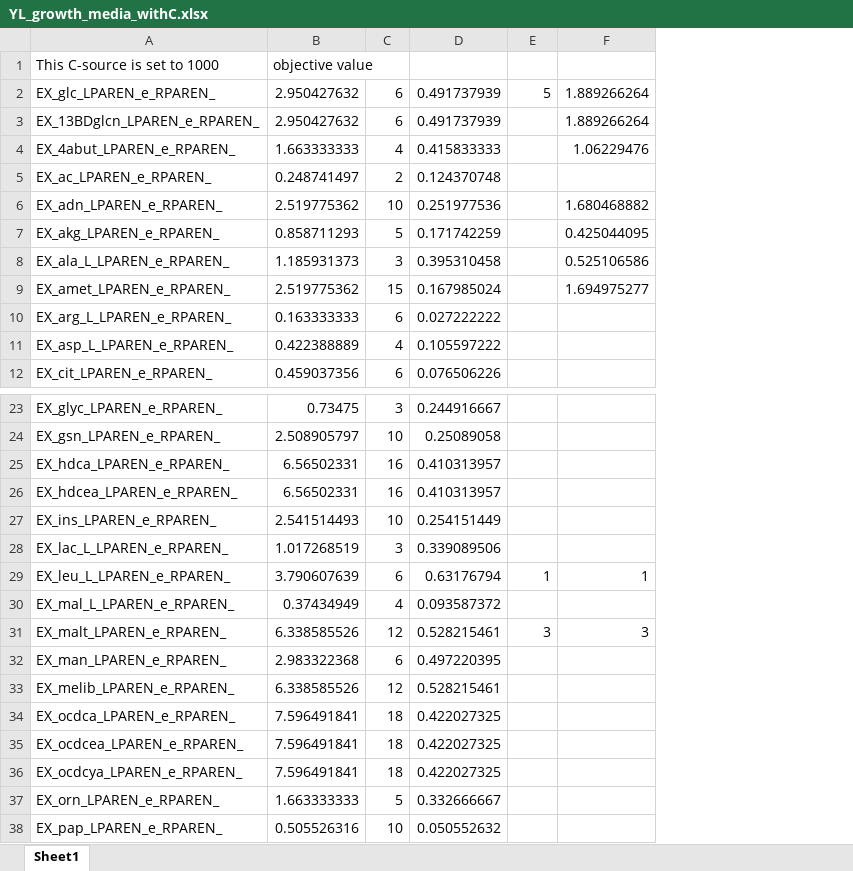
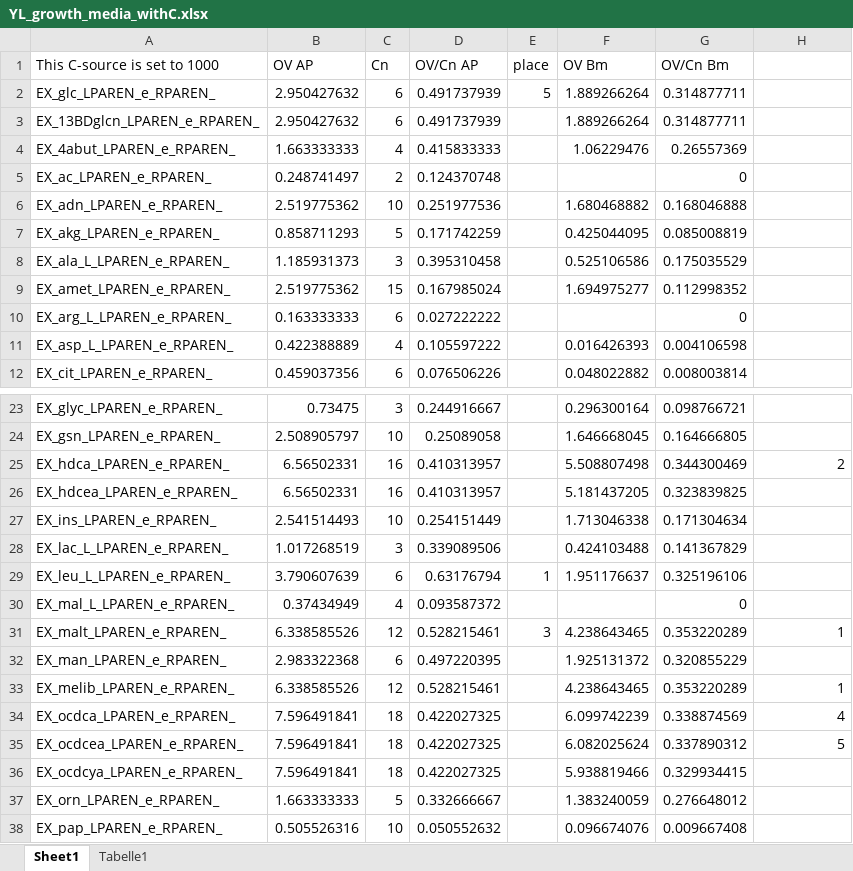
Before and after one commit to erik40021/Modeling_iGEM, an Excel workbook: Output/YL_growth_media_withC.xlsx, sheet Sheet1, drawn as a sheet; only a part is shown, gaps mark what is left out; values as stored, in another font and other column widths than the file's, no borders; charts and pictures not drawn; addresses are those after the commit; the diff covers the shown part only; the diff names each change by its address in the sheet, - before the commit and + after, or states it on an @@ line.

```diff
--- a/Output/YL_growth_media_withC.xlsx (sheet Sheet1)
+++ b/Output/YL_growth_media_withC.xlsx (sheet Sheet1)
+sheet tab: Tabelle1
+column F (OV Bm), rows 2-12: 1.889266264 | 1.889266264 | 1.06229476 |  | 1.680468882 | 0.425044095 | 0.525106586 | 1.694975277 |  | 0.016426393 | 0.048022882; rows 23-38: 0.296300164 | 1.646668045 | 5.508807498 | 5.181437205 | 1.713046338 | 0.424103488 | 1.951176637 |  | 4.238643465 | 1.925131372 | 4.238643465 | 6.099742239 | 6.082025624 | 5.938819466 | 1.383240059 | 0.096674076
+column G (OV/Cn Bm), rows 2-12: 0.314877711 | 0.314877711 | 0.26557369 | 0 | 0.168046888 | 0.085008819 | 0.175035529 | 0.112998352 | 0 | 0.004106598 | 0.008003814; rows 23-38: 0.098766721 | 0.164666805 | 0.344300469 | 0.323839825 | 0.171304634 | 0.141367829 | 0.325196106 | 0 | 0.353220289 | 0.320855229 | 0.353220289 | 0.338874569 | 0.337890312 | 0.329934415 | 0.276648012 | 0.009667408
-B1: objective value
+B1: OV AP
-C1: (empty)
+C1: Cn
-D1: (empty)
+D1: OV/Cn AP
-E1: (empty)
+E1: place
-H2:H3: 1.889266264
+H2:H3: (empty)
-H4: 1.06229476
+H4: (empty)
-H6: 1.680468882
+H6: (empty)
-H7: 0.425044095
+H7: (empty)
-H8: 0.525106586
+H8: (empty)
-H9: 1.694975277
+H9: (empty)
-H25: (empty)
+H25: 2
-H29: 1
+H29: (empty)
-H31: 3
+H31: 1
-H33: (empty)
+H33: 1
-H34: (empty)
+H34: 4
-H35: (empty)
+H35: 5
```
Also changed, not shown: 3 edited cells elsewhere in this sheet, charts or pictures, Output/YL_growth_media.xlsx, 3 other files.
